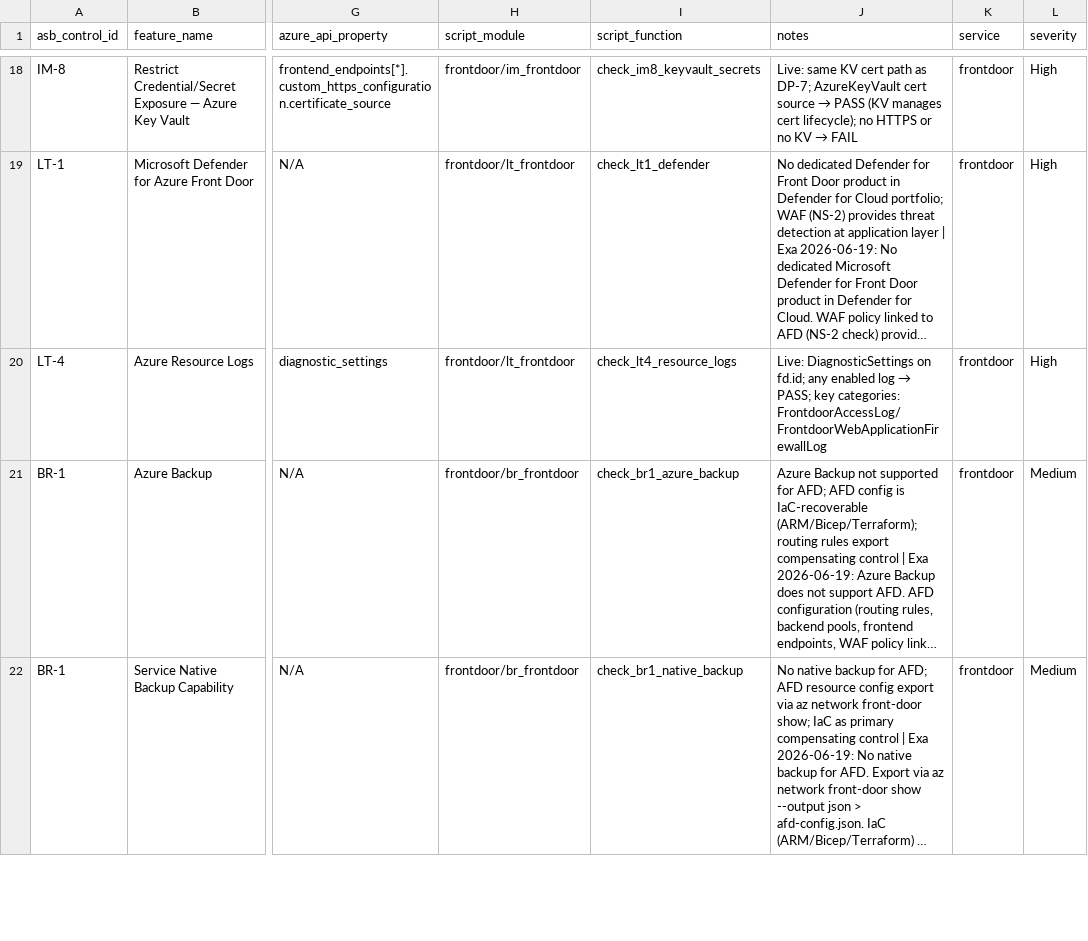
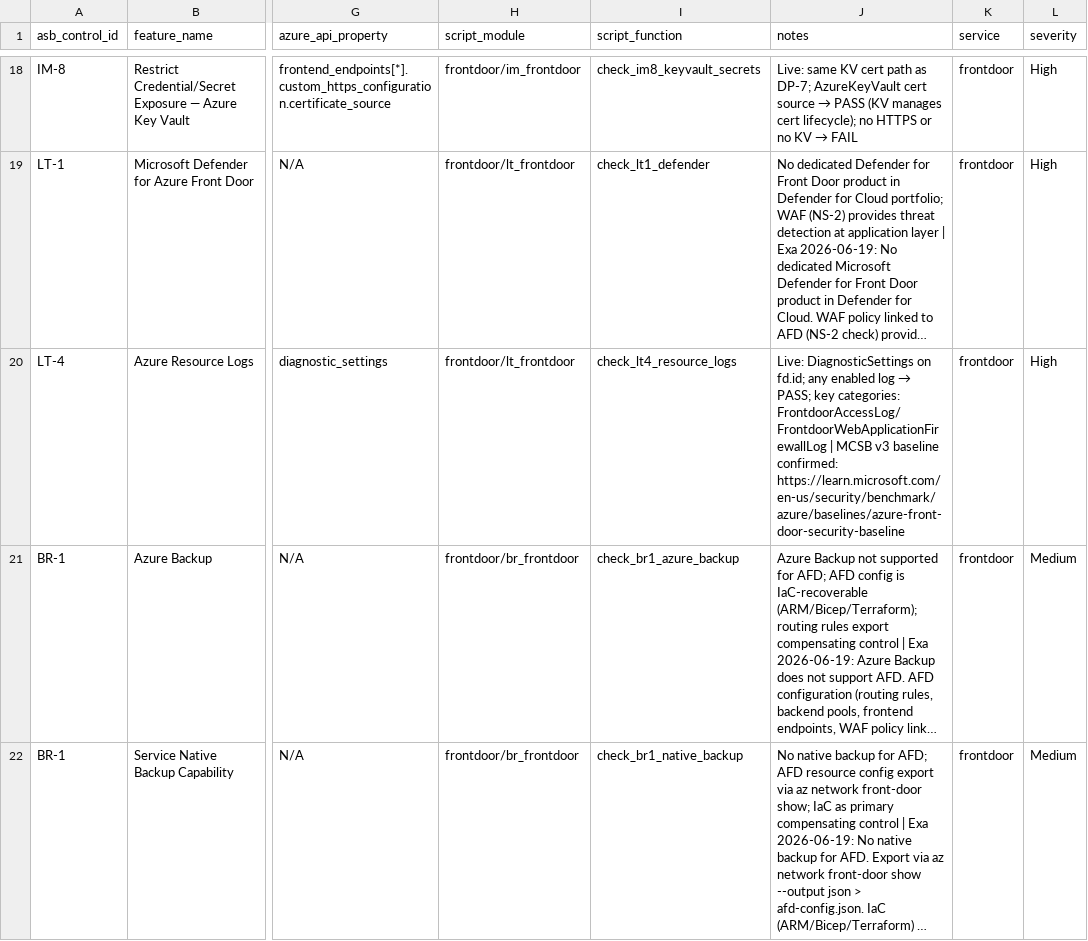
Before and after one commit to jfcanon/gps, a CSV file: data/outputs/ns/frontdoor.final.csv, drawn as a sheet; only a part is shown, gaps mark what is left out; long unchanged cells end in …; the diff covers the shown part only; the diff names each change by its address in the sheet, - before the commit and + after, or states it on an @@ line.

```diff
--- a/data/outputs/ns/frontdoor.final.csv
+++ b/data/outputs/ns/frontdoor.final.csv
-J20 (notes): …categories: FrontdoorAccessLog/FrontdoorWebApplicationFirewallLog
+J20 (notes): …categories: FrontdoorAccessLog/FrontdoorWebApplicationFirewallLog | MCSB v3 baseline confirmed: https://learn.microsoft.com/en-us/security/benchmark/azure/baselines/azure-front-door-security-baseline
```
Also changed, not shown: 1 added row and 4 edited cells elsewhere in this file, data/outputs/ns/appgateway.final.csv, data/outputs/ns/azuredns.final.csv, 14 other files.
